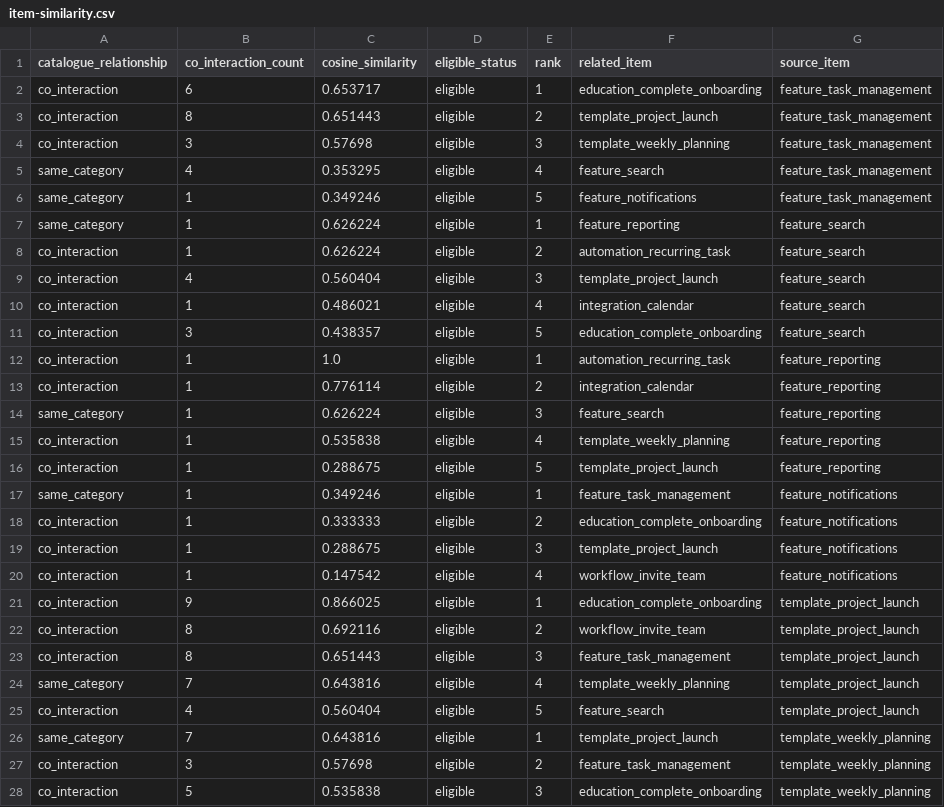
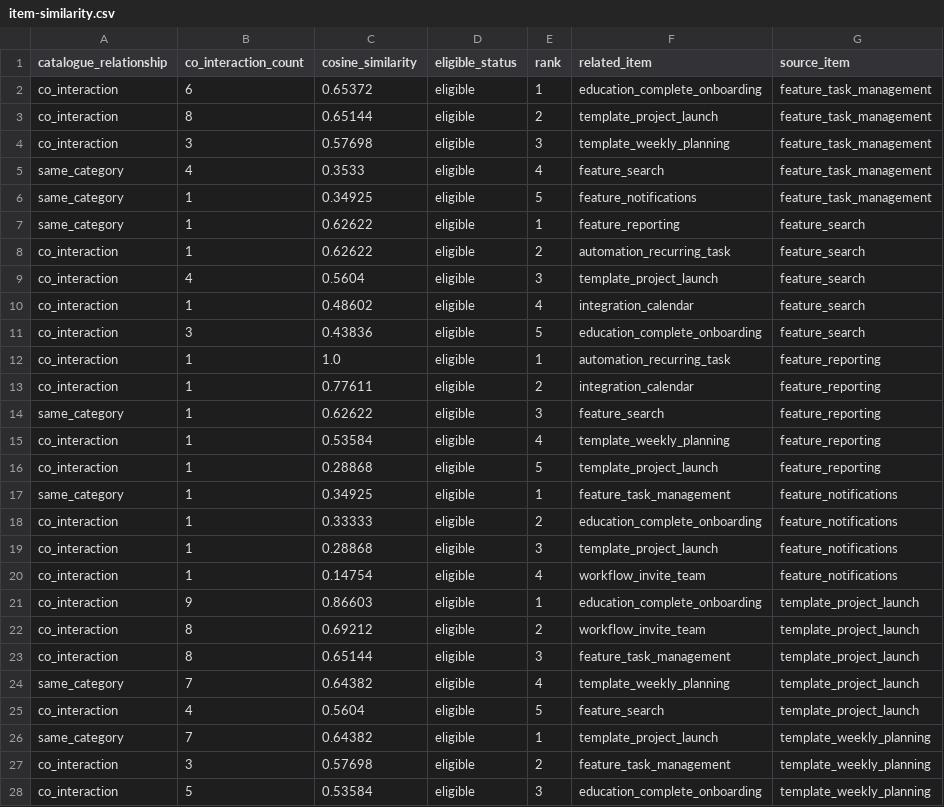
Before and after one commit to Ibraheemolasupogit/azure-product-growth-intelligence-platform, a CSV file: docs/evidence/milestone-8/item-similarity.csv, drawn as a sheet; only a part is shown; the diff covers the shown part only.

```diff
--- a/docs/evidence/milestone-8/item-similarity.csv
+++ b/docs/evidence/milestone-8/item-similarity.csv
@@ -1,28 +1,28 @@
 catalogue_relationship,co_interaction_count,cosine_similarity,eligible_status,rank,related_item,source_item
-co_interaction,6,0.653717,eligible,1,education_complete_onboarding,feature_task_management
-co_interaction,8,0.651443,eligible,2,template_project_launch,feature_task_management
+co_interaction,6,0.65372,eligible,1,education_complete_onboarding,feature_task_management
+co_interaction,8,0.65144,eligible,2,template_project_launch,feature_task_management
 co_interaction,3,0.57698,eligible,3,template_weekly_planning,feature_task_management
-same_category,4,0.353295,eligible,4,feature_search,feature_task_management
-same_category,1,0.349246,eligible,5,feature_notifications,feature_task_management
-same_category,1,0.626224,eligible,1,feature_reporting,feature_search
-co_interaction,1,0.626224,eligible,2,automation_recurring_task,feature_search
-co_interaction,4,0.560404,eligible,3,template_project_launch,feature_search
-co_interaction,1,0.486021,eligible,4,integration_calendar,feature_search
-co_interaction,3,0.438357,eligible,5,education_complete_onboarding,feature_search
+same_category,4,0.3533,eligible,4,feature_search,feature_task_management
+same_category,1,0.34925,eligible,5,feature_notifications,feature_task_management
+same_category,1,0.62622,eligible,1,feature_reporting,feature_search
+co_interaction,1,0.62622,eligible,2,automation_recurring_task,feature_search
+co_interaction,4,0.5604,eligible,3,template_project_launch,feature_search
+co_interaction,1,0.48602,eligible,4,integration_calendar,feature_search
+co_interaction,3,0.43836,eligible,5,education_complete_onboarding,feature_search
 co_interaction,1,1.0,eligible,1,automation_recurring_task,feature_reporting
-co_interaction,1,0.776114,eligible,2,integration_calendar,feature_reporting
-same_category,1,0.626224,eligible,3,feature_search,feature_reporting
-co_interaction,1,0.535838,eligible,4,template_weekly_planning,feature_reporting
-co_interaction,1,0.288675,eligible,5,template_project_launch,feature_reporting
-same_category,1,0.349246,eligible,1,feature_task_management,feature_notifications
-co_interaction,1,0.333333,eligible,2,education_complete_onboarding,feature_notifications
-co_interaction,1,0.288675,eligible,3,template_project_launch,feature_notifications
-co_interaction,1,0.147542,eligible,4,workflow_invite_team,feature_notifications
-co_interaction,9,0.866025,eligible,1,education_complete_onboarding,template_project_launch
-co_interaction,8,0.692116,eligible,2,workflow_invite_team,template_project_launch
-co_interaction,8,0.651443,eligible,3,feature_task_management,template_project_launch
-same_category,7,0.643816,eligible,4,template_weekly_planning,template_project_launch
-co_interaction,4,0.560404,eligible,5,feature_search,template_project_launch
-same_category,7,0.643816,eligible,1,template_project_launch,template_weekly_planning
+co_interaction,1,0.77611,eligible,2,integration_calendar,feature_reporting
+same_category,1,0.62622,eligible,3,feature_search,feature_reporting
+co_interaction,1,0.53584,eligible,4,template_weekly_planning,feature_reporting
+co_interaction,1,0.28868,eligible,5,template_project_launch,feature_reporting
+same_category,1,0.34925,eligible,1,feature_task_management,feature_notifications
+co_interaction,1,0.33333,eligible,2,education_complete_onboarding,feature_notifications
+co_interaction,1,0.28868,eligible,3,template_project_launch,feature_notifications
+co_interaction,1,0.14754,eligible,4,workflow_invite_team,feature_notifications
+co_interaction,9,0.86603,eligible,1,education_complete_onboarding,template_project_launch
+co_interaction,8,0.69212,eligible,2,workflow_invite_team,template_project_launch
+co_interaction,8,0.65144,eligible,3,feature_task_management,template_project_launch
+same_category,7,0.64382,eligible,4,template_weekly_planning,template_project_launch
+co_interaction,4,0.5604,eligible,5,feature_search,template_project_launch
+same_category,7,0.64382,eligible,1,template_project_launch,template_weekly_planning
 co_interaction,3,0.57698,eligible,2,feature_task_management,template_weekly_planning
-co_interaction,5,0.535838,eligible,3,education_complete_onboarding,template_weekly_planning
+co_interaction,5,0.53584,eligible,3,education_complete_onboarding,template_weekly_planning
```
Also changed, not shown: 21 edited cells elsewhere in this file, docs/evidence/milestone-11/fact_recommendation_performance.csv, docs/evidence/milestone-8/catalogue-coverage.csv, 15 other files.
